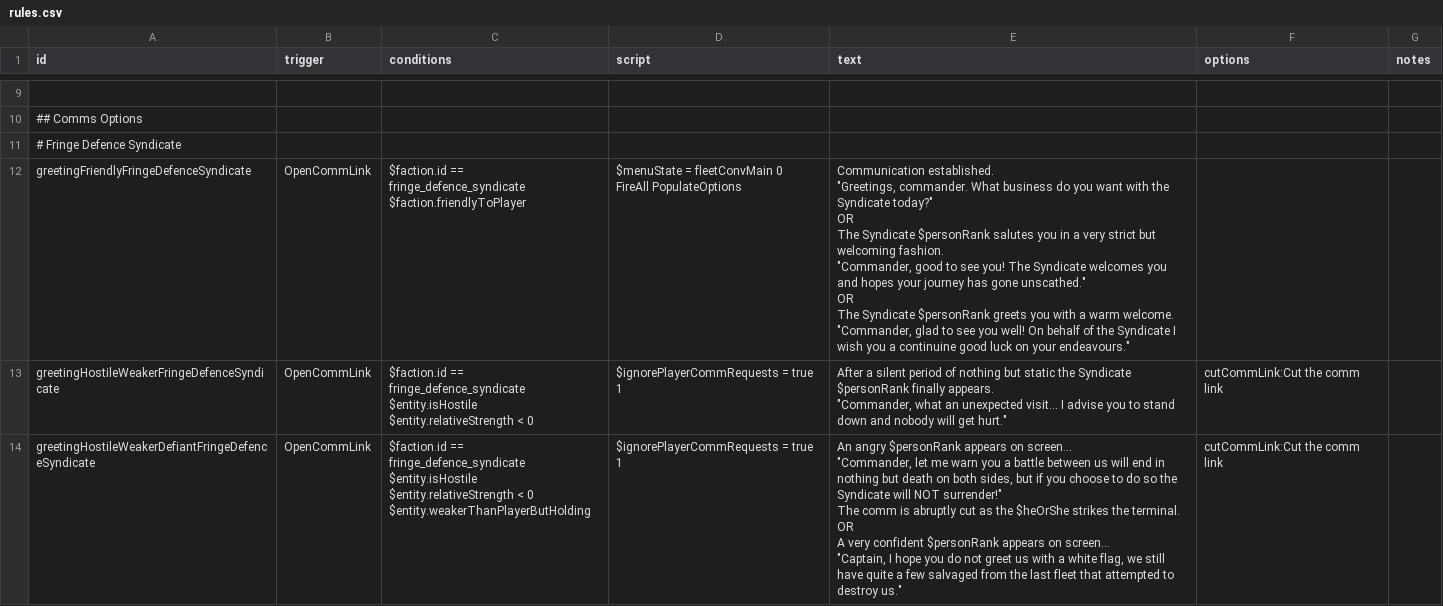
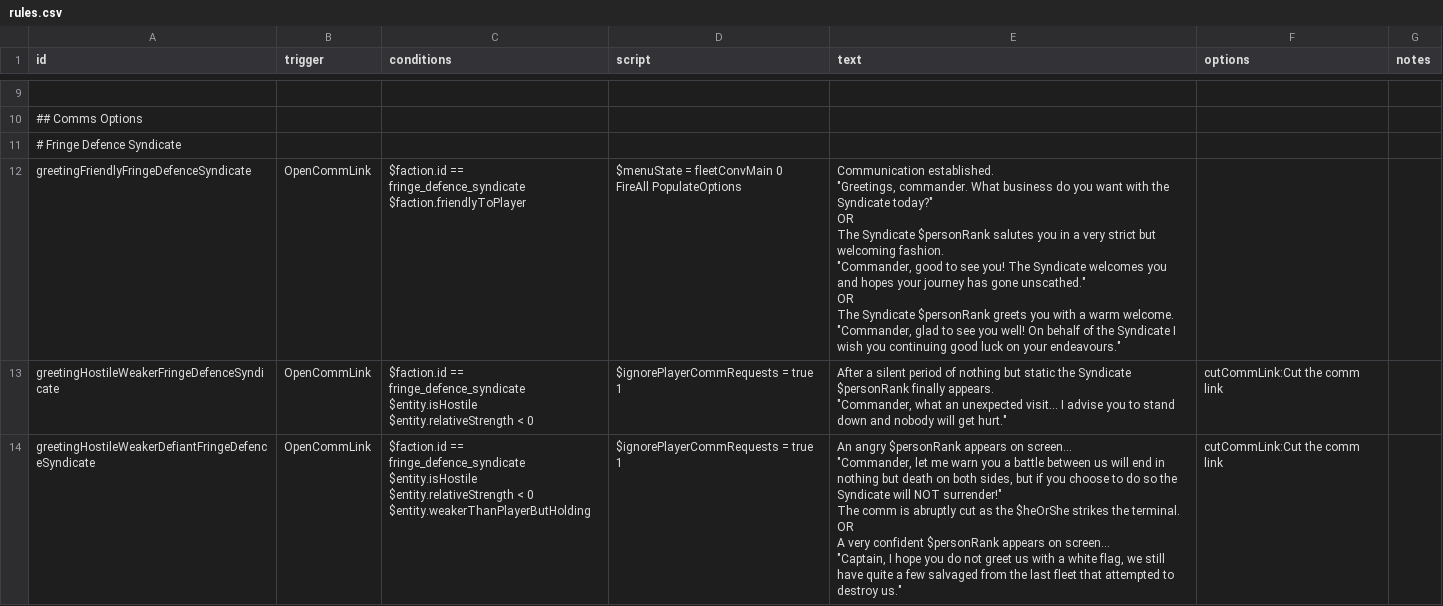
Before and after one commit to MnHebi/FDS_ROTS, a CSV file: data/campaign/rules.csv, drawn as a sheet; only a part is shown, gaps mark what is left out; the diff covers the shown part only; the diff names each change by its address in the sheet, - before the commit and + after, or states it on an @@ line.

```diff
--- a/data/campaign/rules.csv
+++ b/data/campaign/rules.csv
-E12 (text): …wish you a continuine good luck…
+E12 (text): …wish you continuing good luck…
```
Also changed, not shown: 2 edited cells elsewhere in this file, data/factions/weapon_categories.csv, data/hullmods/hull_mods.csv, 3 other files.
